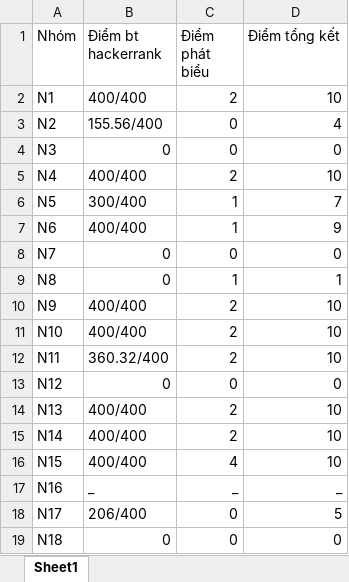
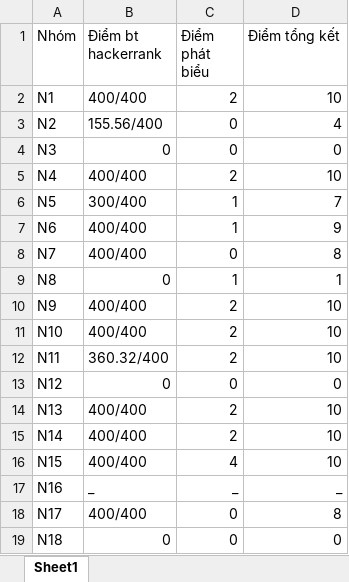
Before and after one commit to LocLinh-CS/Thiet-Ke-Thuat-Toan, an Excel workbook: HomeworkHackerrank/ThongKeDiemCacNhom.xlsx, sheet Sheet1, drawn as a sheet; values as stored, in another font and other column widths than the file's, no borders; the diff names each change by its address in the sheet, - before the commit and + after, or states it on an @@ line.

Commit message:
cap nhat thong ke

```diff
--- a/HomeworkHackerrank/ThongKeDiemCacNhom.xlsx (sheet Sheet1)
+++ b/HomeworkHackerrank/ThongKeDiemCacNhom.xlsx (sheet Sheet1)
-B8 (Điểm bt hackerrank): 0
+B8 (Điểm bt hackerrank): 400/400
-D8 (Điểm tổng kết): 0
+D8 (Điểm tổng kết): 8
-B18 (Điểm bt hackerrank): 206/400
+B18 (Điểm bt hackerrank): 400/400
-D18 (Điểm tổng kết): 5
+D18 (Điểm tổng kết): 8
```
